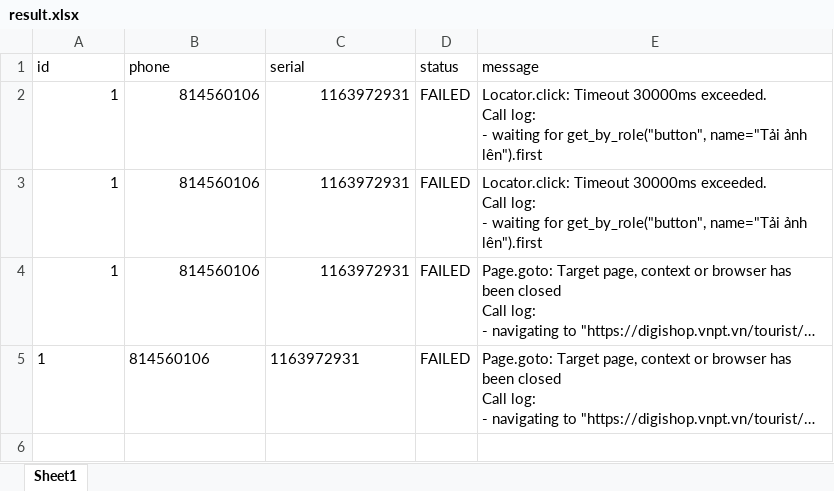
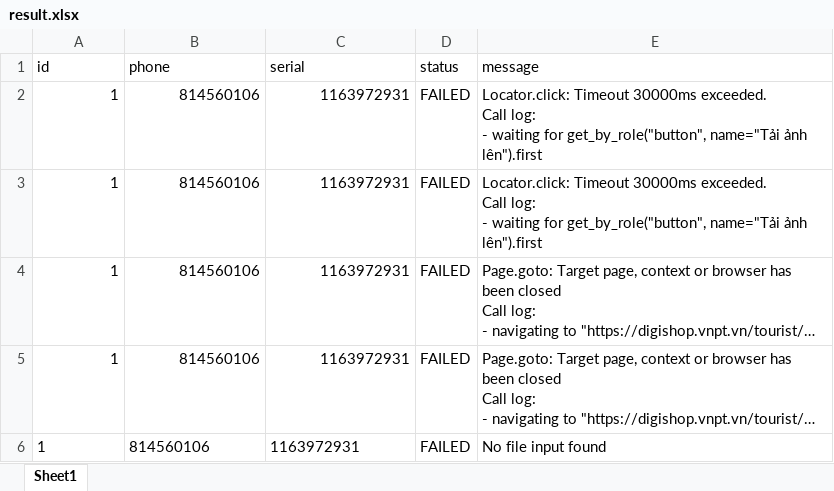
Before and after one commit to kongnenhaaa/tool, an Excel workbook: data/result.xlsx, sheet Sheet1, drawn as a sheet; long unchanged cells end in …; values as stored, in another font and other column widths than the file's, no borders; the diff names each change by its address in the sheet, - before the commit and + after, or states it on an @@ line.

```diff
--- a/data/result.xlsx (sheet Sheet1)
+++ b/data/result.xlsx (sheet Sheet1)
-A5:C5 alignment: left
+A5:C5 alignment: right
+row 6: 1 | 814560106 | 1163972931 | FAILED | No file input found
```
Also changed, not shown: 4 other files.
